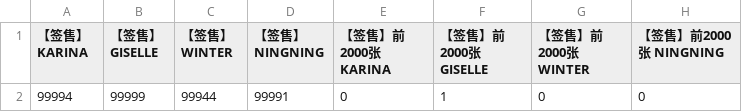
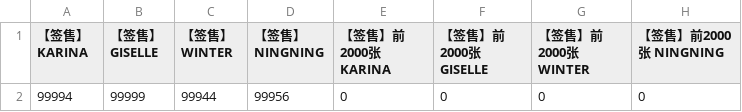
Before and after one commit to Rthy23/aespakms, a CSV file: last_inventory_3973.csv, drawn as a sheet.

```diff
--- a/last_inventory_3973.csv
+++ b/last_inventory_3973.csv
@@ -1,2 +1,2 @@
 【签售】 KARINA,【签售】 GISELLE,【签售】 WINTER,【签售】 NINGNING,【签售】前2000张 KARINA,【签售】前2000张 GISELLE,【签售】前2000张 WINTER,【签售】前2000张 NINGNING
-99994,99999,99944,99991,0,1,0,0
+99994,99999,99944,99956,0,0,0,0
```
Also changed, not shown: inventory_report_3973.csv, inventory_report_3974.csv, 1 other file.
